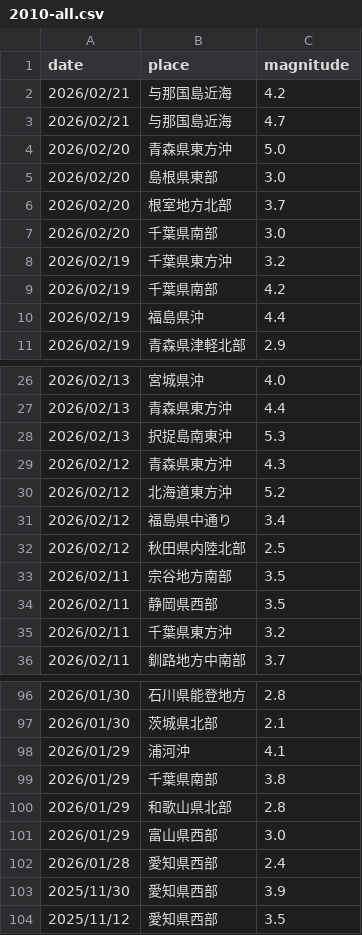
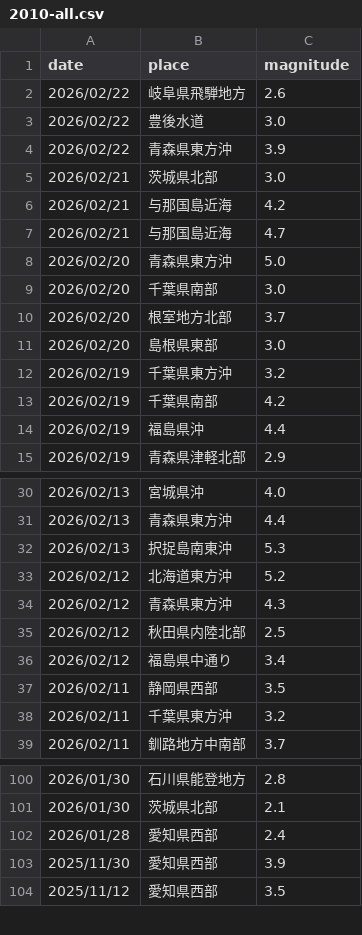
Before and after one commit to nom2025/tsi-prospective-test, a CSV file: 生データ/2010-all.csv, drawn as a sheet; only a part is shown, gaps mark what is left out; the diff covers the shown part only.

```diff
--- a/生データ/2010-all.csv
+++ b/生データ/2010-all.csv
@@ -1,2 +1,6 @@
 date,place,magnitude
+2026/02/22,岐阜県飛騨地方,2.6
+2026/02/22,豊後水道,3.0
+2026/02/22,青森県東方沖,3.9
+2026/02/21,茨城県北部,3.0
 2026/02/21,与那国島近海,4.2
@@ -4,5 +8,5 @@
 2026/02/20,青森県東方沖,5.0
+2026/02/20,千葉県南部,3.0
+2026/02/20,根室地方北部,3.7
 2026/02/20,島根県東部,3.0
-2026/02/20,根室地方北部,3.7
-2026/02/20,千葉県南部,3.0
 2026/02/19,千葉県東方沖,3.2
@@ -28,7 +32,6 @@
 2026/02/13,択捉島南東沖,5.3
+2026/02/12,北海道東方沖,5.2
 2026/02/12,青森県東方沖,4.3
-2026/02/12,北海道東方沖,5.2
+2026/02/12,秋田県内陸北部,2.5
 2026/02/12,福島県中通り,3.4
-2026/02/12,秋田県内陸北部,2.5
-2026/02/11,宗谷地方南部,3.5
 2026/02/11,静岡県西部,3.5
@@ -97,6 +101,2 @@
 2026/01/30,茨城県北部,2.1
-2026/01/29,浦河沖,4.1
-2026/01/29,千葉県南部,3.8
-2026/01/29,和歌山県北部,2.8
-2026/01/29,富山県西部,3.0
 2026/01/28,愛知県西部,2.4
```
Also changed, not shown: 12 moved rows elsewhere in this file, 生データ/world-all.csv.
